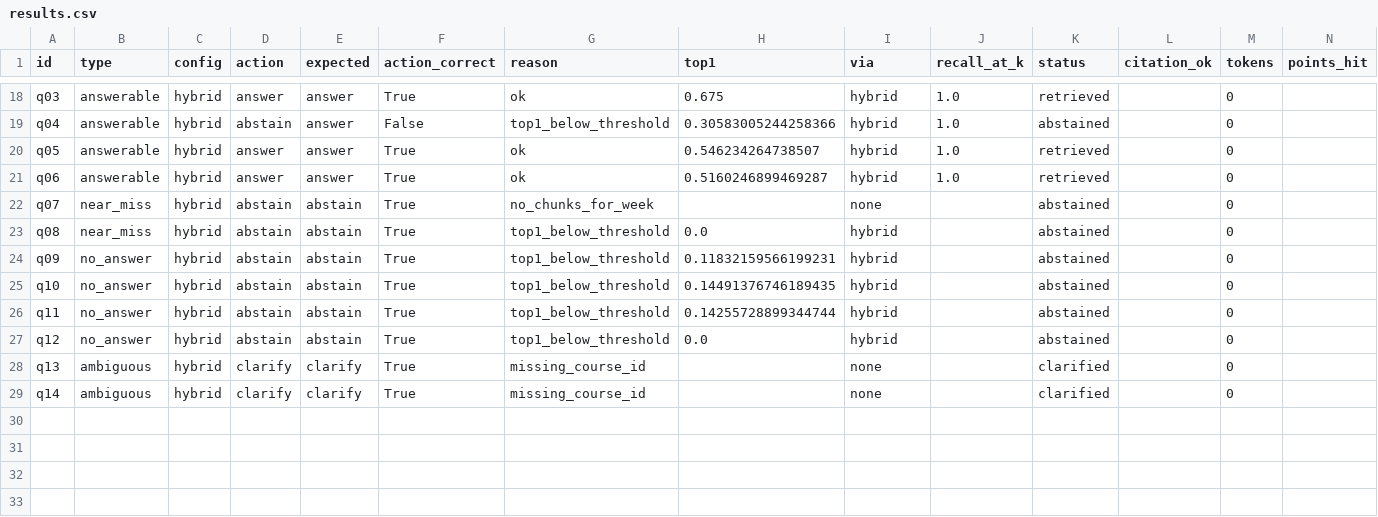
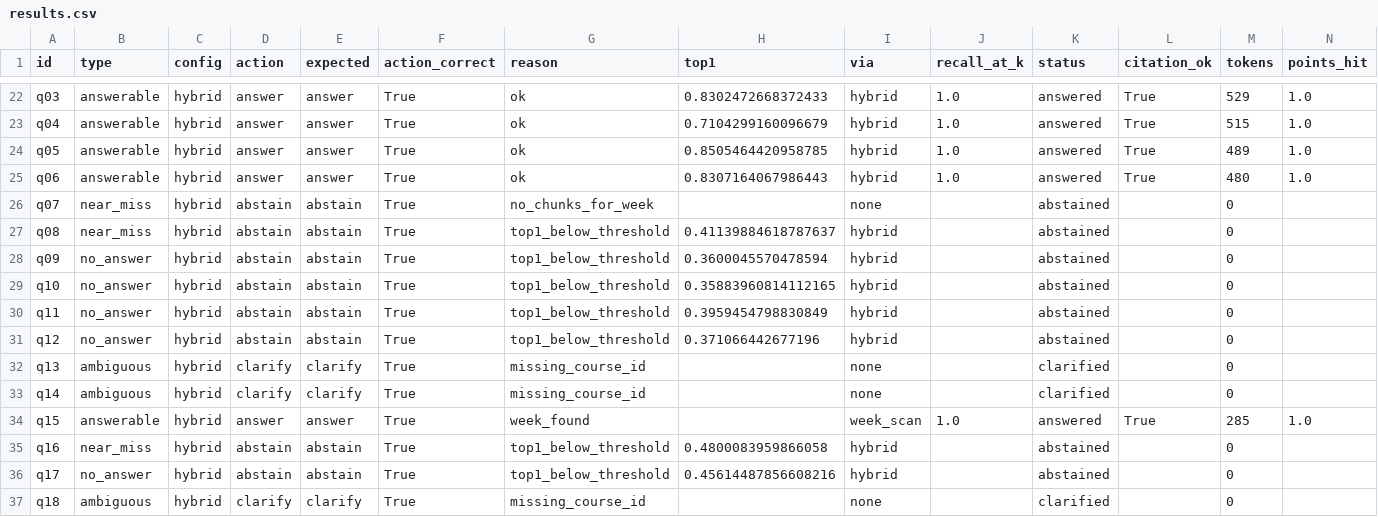
Before and after one commit to duongduyvinh/study-assistant, a CSV file: eval_out/results.csv, drawn as a sheet; only a part is shown, gaps mark what is left out; addresses are those after the commit; the diff covers the shown part only; the diff names each change by its address in the sheet, - before the commit and + after, or states it on an @@ line.

```diff
--- a/eval_out/results.csv
+++ b/eval_out/results.csv
-H22 (top1): 0.675
+H22 (top1): 0.8302472668372433
-K22 (status): retrieved
+K22 (status): answered
-L22:L25 (citation_ok): (empty)
+L22:L25 (citation_ok): True
-M22 (tokens): 0
+M22 (tokens): 529
-N22:N25 (points_hit): (empty)
+N22:N25 (points_hit): 1.0
-D23 (action): abstain
+D23 (action): answer
-F23 (action_correct): False
+F23 (action_correct): True
-G23 (reason): top1_below_threshold
+G23 (reason): ok
-H23 (top1): 0.30583005244258366
+H23 (top1): 0.7104299160096679
-K23 (status): abstained
+K23 (status): answered
-M23 (tokens): 0
+M23 (tokens): 515
-H24 (top1): 0.546234264738507
+H24 (top1): 0.8505464420958785
-K24:K25 (status): retrieved
+K24:K25 (status): answered
-M24 (tokens): 0
+M24 (tokens): 489
-H25 (top1): 0.5160246899469287
+H25 (top1): 0.8307164067986443
-M25 (tokens): 0
+M25 (tokens): 480
-H27 (top1): 0.0
+H27 (top1): 0.41139884618787637
-H28 (top1): 0.11832159566199231
+H28 (top1): 0.3600045570478594
-H29 (top1): 0.14491376746189435
+H29 (top1): 0.35883960814112165
-H30 (top1): 0.14255728899344744
+H30 (top1): 0.3959454798830849
-H31 (top1): 0.0
+H31 (top1): 0.371066442677196
+row 34: q15 | answerable | hybrid | answer | answer | True | week_found |  | week_scan | 1.0 | answered | True | 285 | 1.0
+row 35: q16 | near_miss | hybrid | abstain | abstain | True | top1_below_threshold | 0.4800083959866058 | hybrid |  | abstained |  | 0
+row 36: q17 | no_answer | hybrid | abstain | abstain | True | top1_below_threshold | 0.45614487856608216 | hybrid |  | abstained |  | 0
+row 37: q18 | ambiguous | hybrid | clarify | clarify | True | missing_course_id |  | none |  | clarified |  | 0
```
Also changed, not shown: 4 added rows and 44 edited cells elsewhere in this file, eval_out/summary.csv, eval_out/sweep.csv, 5 other files.
